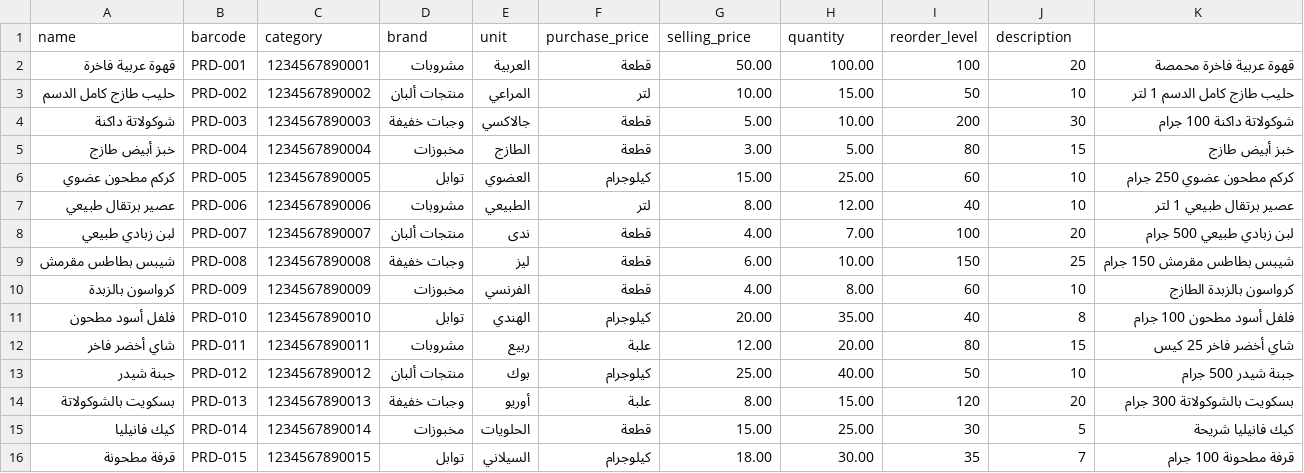
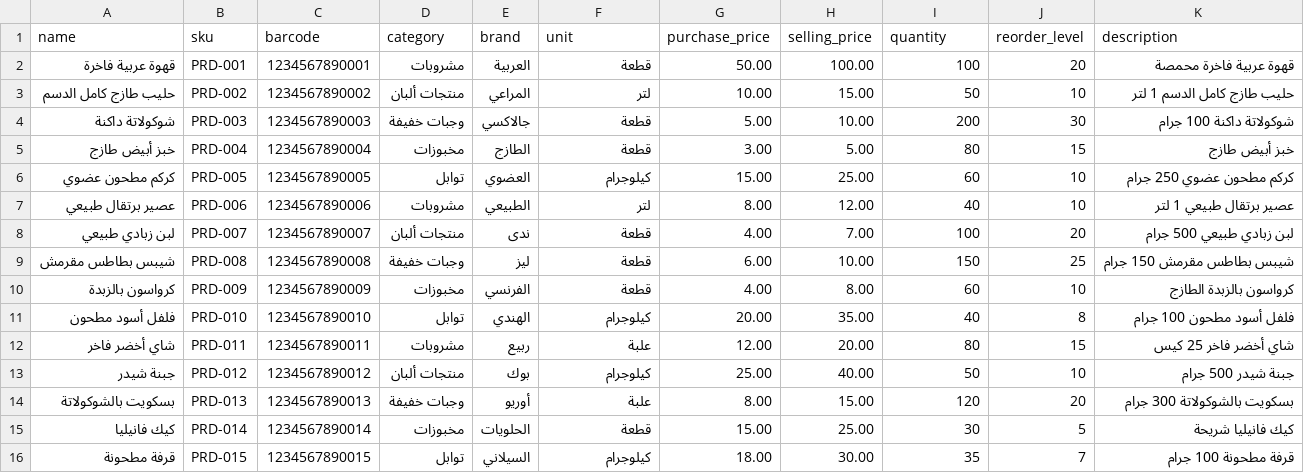
Before and after one commit to mohammedemran-a/Shibani_Fast_Food, a CSV file: frontend/public/products-template.csv, drawn as a sheet.

Commit message:
fix: CSV template - restore sku column and fix column alignment

```diff
--- a/frontend/public/products-template.csv
+++ b/frontend/public/products-template.csv
@@ -1,2 +1,2 @@
-name,barcode,category,brand,unit,purchase_price,selling_price,quantity,reorder_level,description
+name,sku,barcode,category,brand,unit,purchase_price,selling_price,quantity,reorder_level,description
 قهوة عربية فاخرة,PRD-001,1234567890001,مشروبات,العربية,قطعة,50.00,100.00,100,20,قهوة عربية فاخرة محمصة
```
